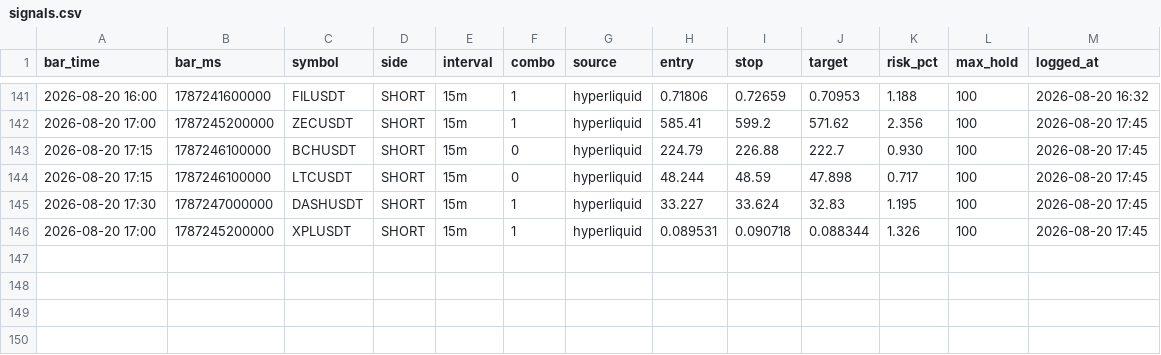
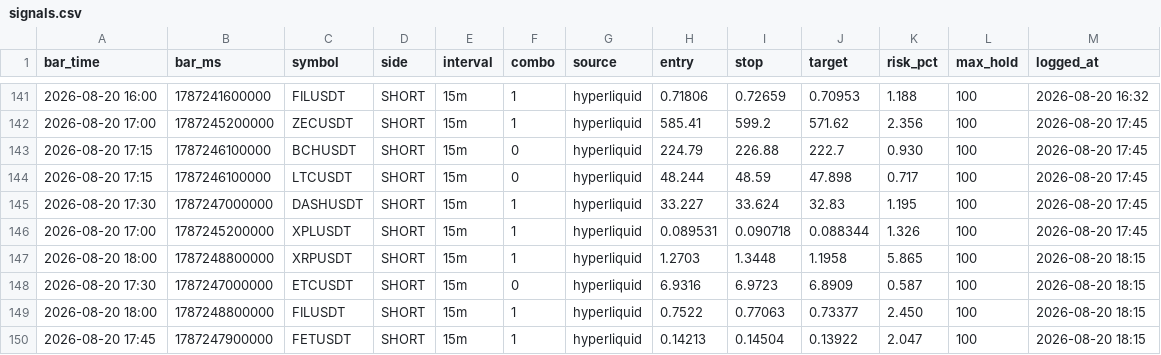
Before and after one commit to igore4eek/oz-scanner, a CSV file: signals.csv, drawn as a sheet; only a part is shown, gaps mark what is left out.

```diff
--- a/signals.csv
+++ b/signals.csv
@@ -146 +146,5 @@ bar_time,bar_ms,symbol,side,interval,combo,source,entry,stop,target,risk_pct,max
 2026-08-20 17:00,1787245200000,XPLUSDT,SHORT,15m,1,hyperliquid,0.089531,0.090718,0.088344,1.326,100,2026-08-20 17:45
+2026-08-20 18:00,1787248800000,XRPUSDT,SHORT,15m,1,hyperliquid,1.2703,1.3448,1.1958,5.865,100,2026-08-20 18:15
+2026-08-20 17:30,1787247000000,ETCUSDT,SHORT,15m,0,hyperliquid,6.9316,6.9723,6.8909,0.587,100,2026-08-20 18:15
+2026-08-20 18:00,1787248800000,FILUSDT,SHORT,15m,1,hyperliquid,0.7522,0.77063,0.73377,2.450,100,2026-08-20 18:15
+2026-08-20 17:45,1787247900000,FETUSDT,SHORT,15m,1,hyperliquid,0.14213,0.14504,0.13922,2.047,100,2026-08-20 18:15
```
Also changed, not shown: 1 other file.
